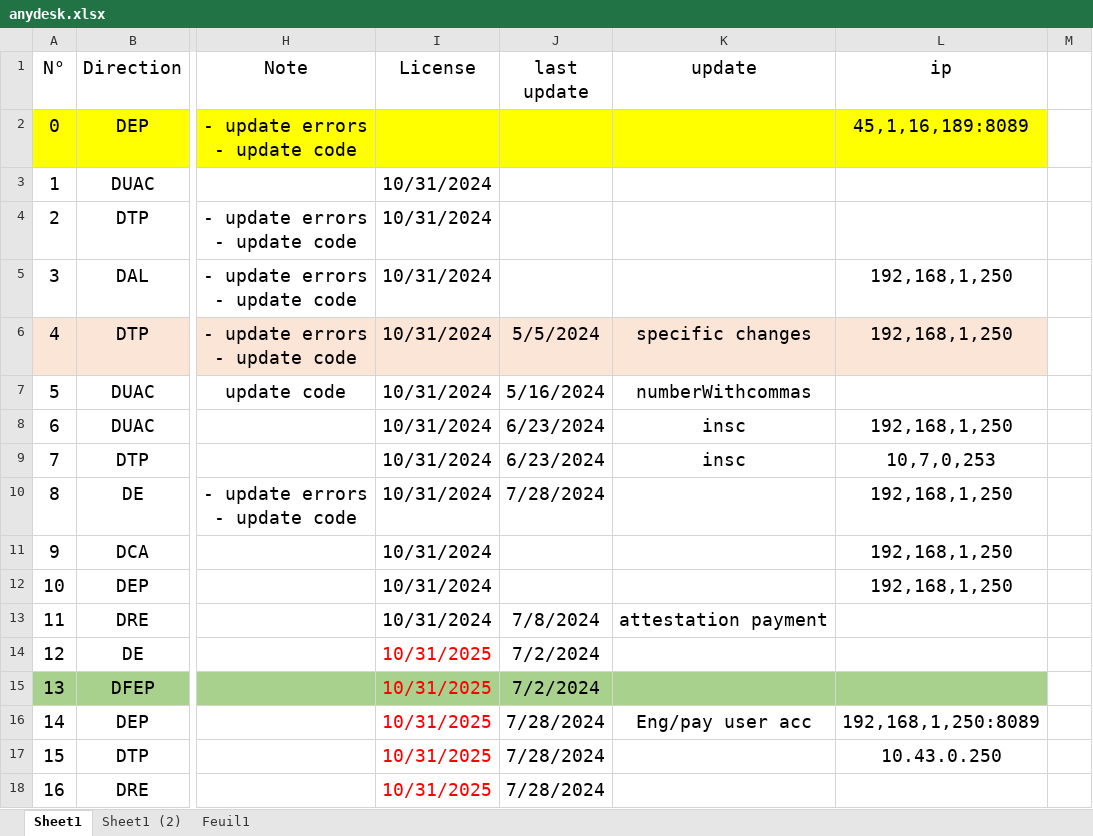
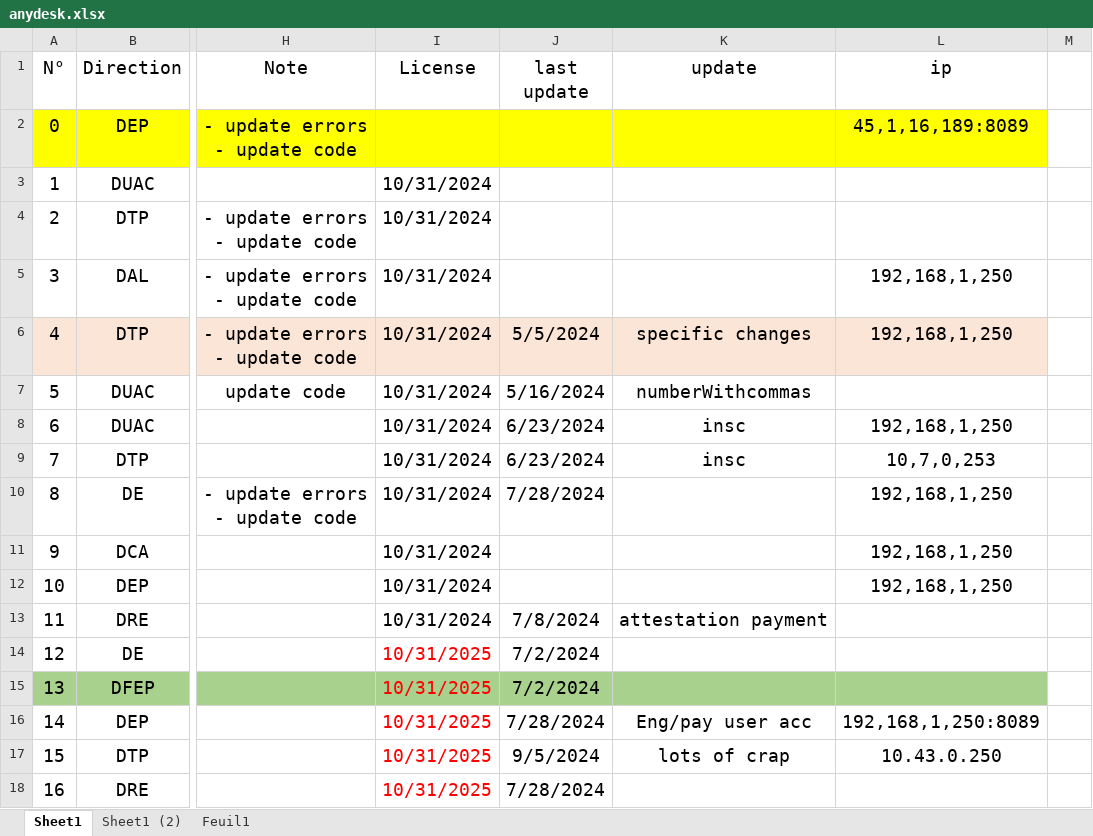
Before and after one commit to iatarien/LGCE, an Excel workbook: anydesk.xlsx, sheet Sheet1, drawn as a sheet; only a part is shown, gaps mark what is left out; values as stored, in another font and other column widths than the file's, no borders; the diff names each change by its address in the sheet, - before the commit and + after, or states it on an @@ line.

```diff
--- a/anydesk.xlsx (sheet Sheet1)
+++ b/anydesk.xlsx (sheet Sheet1)
-J17 (last update): 7/28/2024
+J17 (last update): 9/5/2024
-K17 (update): (empty)
+K17 (update): lots of crap
```
Also changed, not shown: 11 other files.
